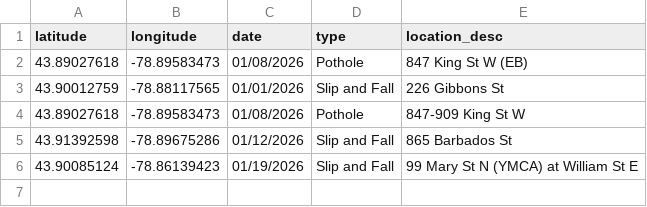
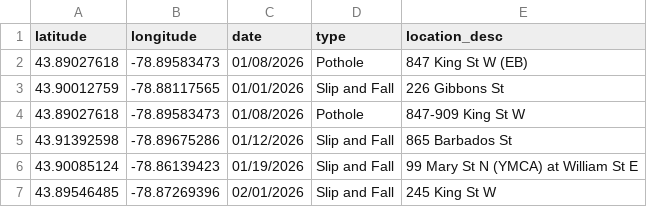
Before and after one commit to Raufaem/claims-map, a CSV file: claims_2026.csv, drawn as a sheet; the diff names each change by its address in the sheet, - before the commit and + after, or states it on an @@ line.

Commit message:
Add files via upload

```diff
--- a/claims_2026.csv
+++ b/claims_2026.csv
+row 7: 43.89546485 | -78.87269396 | 02/01/2026 | Slip and Fall | 245 King St W
```
